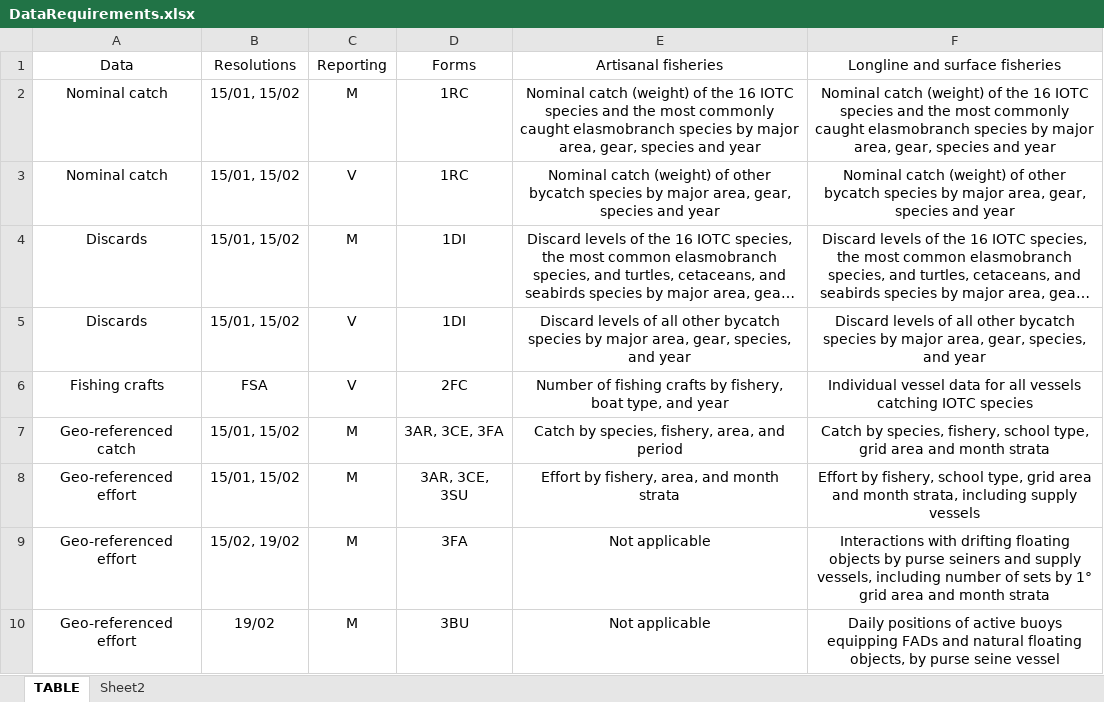
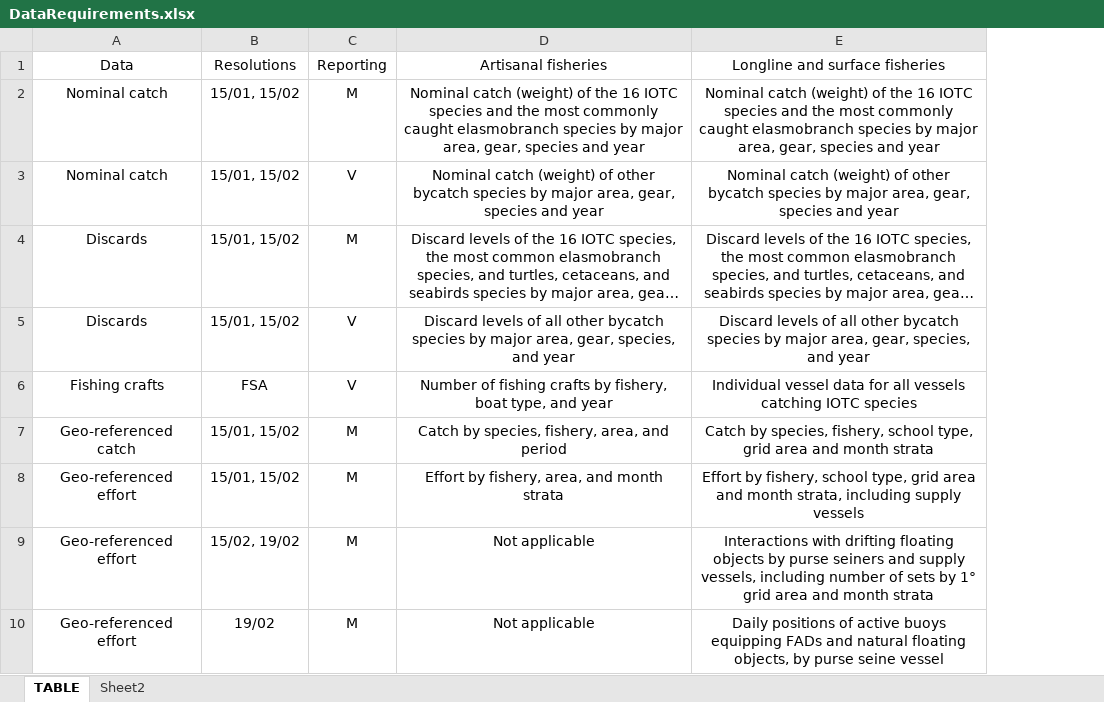
Before and after one commit to iotc-secretariat/iotc-data-reporting-guidelines, an Excel workbook: inputs/data/DataRequirements.xlsx, sheet TABLE, drawn as a sheet; only a part is shown; long unchanged cells end in …; values as stored, in another font and other column widths than the file's, no borders; the diff names each change by its address in the sheet, - before the commit and + after, or states it on an @@ line.

Commit message:
update data requirements input file

```diff
--- a/inputs/data/DataRequirements.xlsx (sheet TABLE)
+++ b/inputs/data/DataRequirements.xlsx (sheet TABLE)
-column D, rows 1-10: Forms | 1RC | 1RC | 1DI | 1DI | 2FC | 3AR, 3CE, 3FA | 3AR, 3CE, 3SU | 3FA | 3BU
```
